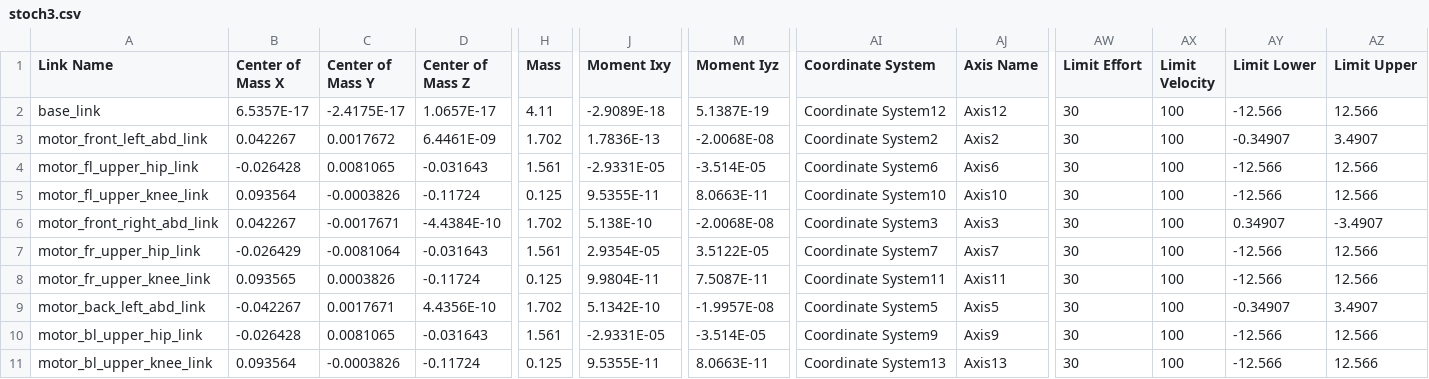
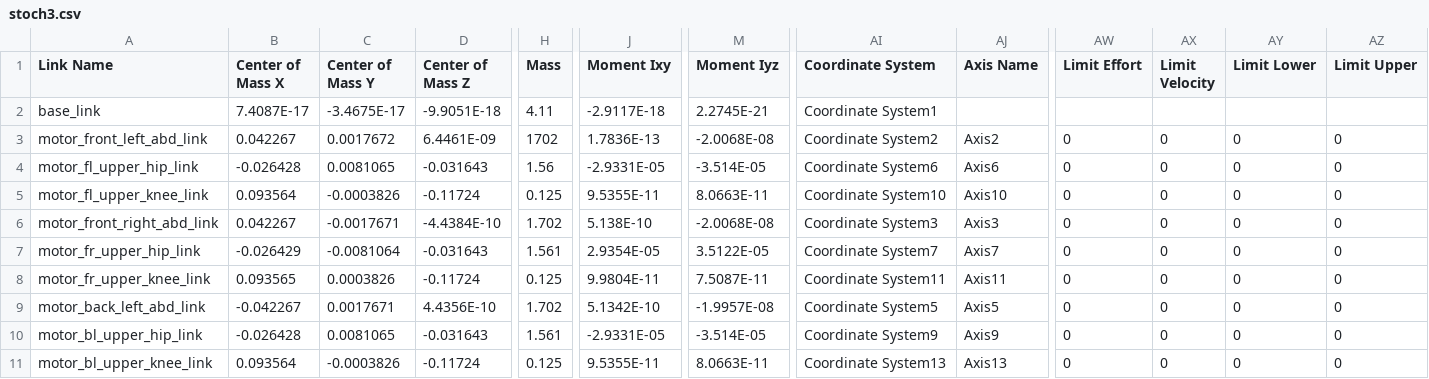
Before and after one commit to ppalcx/Quadruped_Project, a CSV file: envs/stoch3/urdf/stoch3.csv, drawn as a sheet; only a part is shown, gaps mark what is left out; the diff covers the shown part only; the diff names each change by its address in the sheet, - before the commit and + after, or states it on an @@ line.

Commit message:
removed urdf file

```diff
--- a/envs/stoch3/urdf/stoch3.csv
+++ b/envs/stoch3/urdf/stoch3.csv
-B2 (Center of Mass X): 6.5357E-17
+B2 (Center of Mass X): 7.4087E-17
-C2 (Center of Mass Y): -2.4175E-17
+C2 (Center of Mass Y): -3.4675E-17
-D2 (Center of Mass Z): 1.0657E-17
+D2 (Center of Mass Z): -9.9051E-18
-J2 (Moment Ixy): -2.9089E-18
+J2 (Moment Ixy): -2.9117E-18
-M2 (Moment Iyz): 5.1387E-19
+M2 (Moment Iyz): 2.2745E-21
-AI2 (Coordinate System): Coordinate System12
+AI2 (Coordinate System): Coordinate System1
-AJ2 (Axis Name): Axis12
+AJ2 (Axis Name): (empty)
-AW2 (Limit Effort): 30
+AW2 (Limit Effort): (empty)
-AX2 (Limit Velocity): 100
+AX2 (Limit Velocity): (empty)
-AY2 (Limit Lower): -12.566
+AY2 (Limit Lower): (empty)
-AZ2 (Limit Upper): 12.566
+AZ2 (Limit Upper): (empty)
-H3 (Mass): 1.702
+H3 (Mass): 1702
-AW3:AW11 (Limit Effort): 30
+AW3:AW11 (Limit Effort): 0
-AX3:AX11 (Limit Velocity): 100
+AX3:AX11 (Limit Velocity): 0
-AY3 (Limit Lower): -0.34907
+AY3 (Limit Lower): 0
-AZ3 (Limit Upper): 3.4907
+AZ3 (Limit Upper): 0
-H4 (Mass): 1.561
+H4 (Mass): 1.56
-AY4:AY5 (Limit Lower): -12.566
+AY4:AY5 (Limit Lower): 0
-AZ4:AZ5 (Limit Upper): 12.566
+AZ4:AZ5 (Limit Upper): 0
-AY6 (Limit Lower): 0.34907
+AY6 (Limit Lower): 0
-AZ6 (Limit Upper): -3.4907
+AZ6 (Limit Upper): 0
-AY7:AY8 (Limit Lower): -12.566
+AY7:AY8 (Limit Lower): 0
-AZ7:AZ8 (Limit Upper): 12.566
+AZ7:AZ8 (Limit Upper): 0
-AY9 (Limit Lower): -0.34907
+AY9 (Limit Lower): 0
-AZ9 (Limit Upper): 3.4907
+AZ9 (Limit Upper): 0
-AY10:AY11 (Limit Lower): -12.566
+AY10:AY11 (Limit Lower): 0
-AZ10:AZ11 (Limit Upper): 12.566
+AZ10:AZ11 (Limit Upper): 0
```
Also changed, not shown: 34 edited cells elsewhere in this file, 5 other files.
